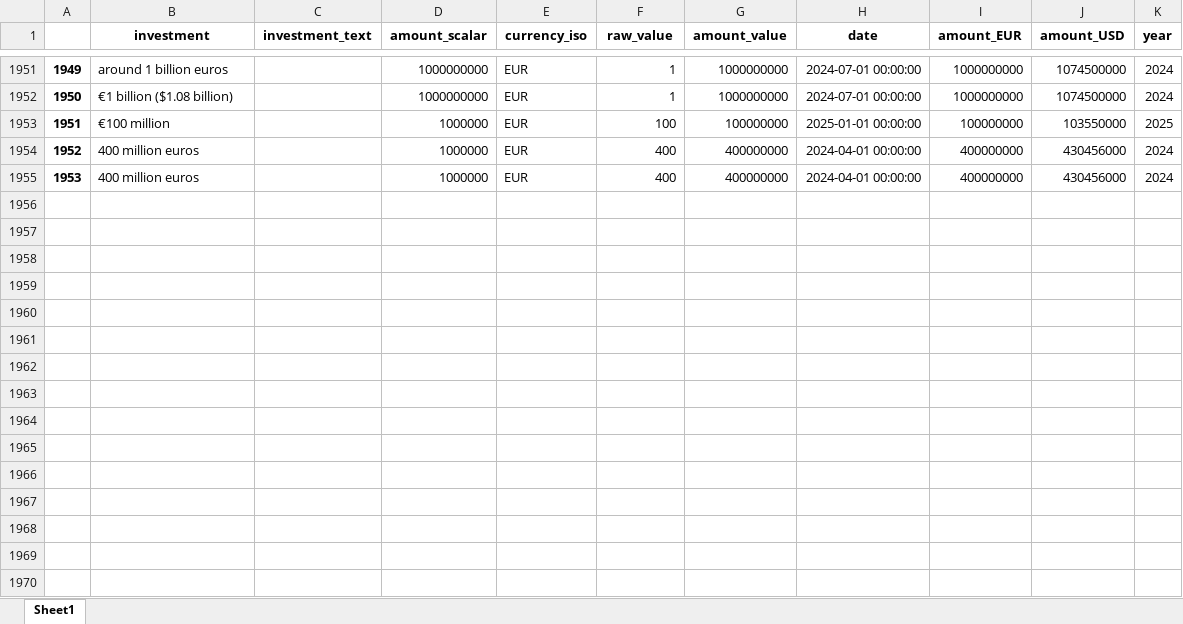
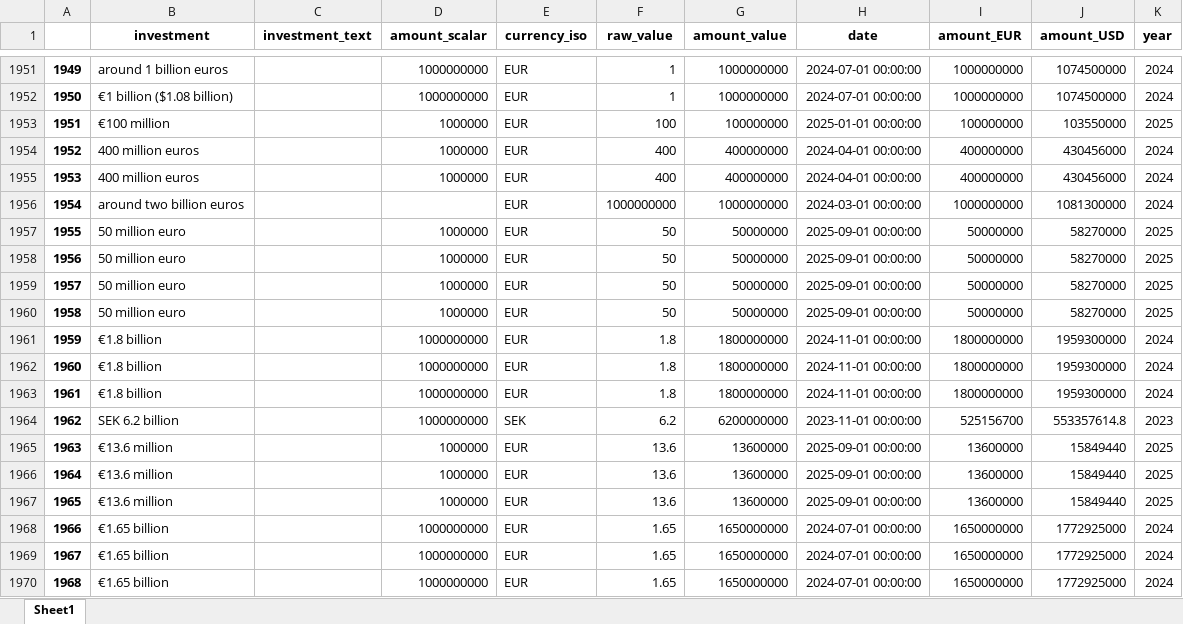
Before and after one commit to benmcwilliams/tuone-core, an Excel workbook: reconcile/storage/output/check_investments.xlsx, sheet Sheet1, drawn as a sheet; only a part is shown, gaps mark what is left out; values as stored, in another font and other column widths than the file's, no borders; the diff names each change by its address in the sheet, - before the commit and + after, or states it on an @@ line.

```diff
--- a/reconcile/storage/output/check_investments.xlsx (sheet Sheet1)
+++ b/reconcile/storage/output/check_investments.xlsx (sheet Sheet1)
+row 1956: 1954 | around two billion euros |  |  | EUR | 1000000000 | 1000000000 | 2024-03-01 00:00:00 | 1000000000 | 1081300000 | 2024
+row 1957: 1955 | 50 million euro |  | 1000000 | EUR | 50 | 50000000 | 2025-09-01 00:00:00 | 50000000 | 58270000 | 2025
+row 1958: 1956 | 50 million euro |  | 1000000 | EUR | 50 | 50000000 | 2025-09-01 00:00:00 | 50000000 | 58270000 | 2025
+row 1959: 1957 | 50 million euro |  | 1000000 | EUR | 50 | 50000000 | 2025-09-01 00:00:00 | 50000000 | 58270000 | 2025
+row 1960: 1958 | 50 million euro |  | 1000000 | EUR | 50 | 50000000 | 2025-09-01 00:00:00 | 50000000 | 58270000 | 2025
+row 1961: 1959 | €1.8 billion |  | 1000000000 | EUR | 1.8 | 1800000000 | 2024-11-01 00:00:00 | 1800000000 | 1959300000 | 2024
+row 1962: 1960 | €1.8 billion |  | 1000000000 | EUR | 1.8 | 1800000000 | 2024-11-01 00:00:00 | 1800000000 | 1959300000 | 2024
+row 1963: 1961 | €1.8 billion |  | 1000000000 | EUR | 1.8 | 1800000000 | 2024-11-01 00:00:00 | 1800000000 | 1959300000 | 2024
+row 1964: 1962 | SEK 6.2 billion |  | 1000000000 | SEK | 6.2 | 6200000000 | 2023-11-01 00:00:00 | 525156700 | 553357614.8 | 2023
+row 1965: 1963 | €13.6 million |  | 1000000 | EUR | 13.6 | 13600000 | 2025-09-01 00:00:00 | 13600000 | 15849440 | 2025
+row 1966: 1964 | €13.6 million |  | 1000000 | EUR | 13.6 | 13600000 | 2025-09-01 00:00:00 | 13600000 | 15849440 | 2025
+row 1967: 1965 | €13.6 million |  | 1000000 | EUR | 13.6 | 13600000 | 2025-09-01 00:00:00 | 13600000 | 15849440 | 2025
+row 1968: 1966 | €1.65 billion |  | 1000000000 | EUR | 1.65 | 1650000000 | 2024-07-01 00:00:00 | 1650000000 | 1772925000 | 2024
+row 1969: 1967 | €1.65 billion |  | 1000000000 | EUR | 1.65 | 1650000000 | 2024-07-01 00:00:00 | 1650000000 | 1772925000 | 2024
+row 1970: 1968 | €1.65 billion |  | 1000000000 | EUR | 1.65 | 1650000000 | 2024-07-01 00:00:00 | 1650000000 | 1772925000 | 2024
```
Also changed, not shown: reconcile/storage/output/capacities_plot.xlsx, reconcile/storage/output/company-joint-venture.xlsx, 12 other files.
